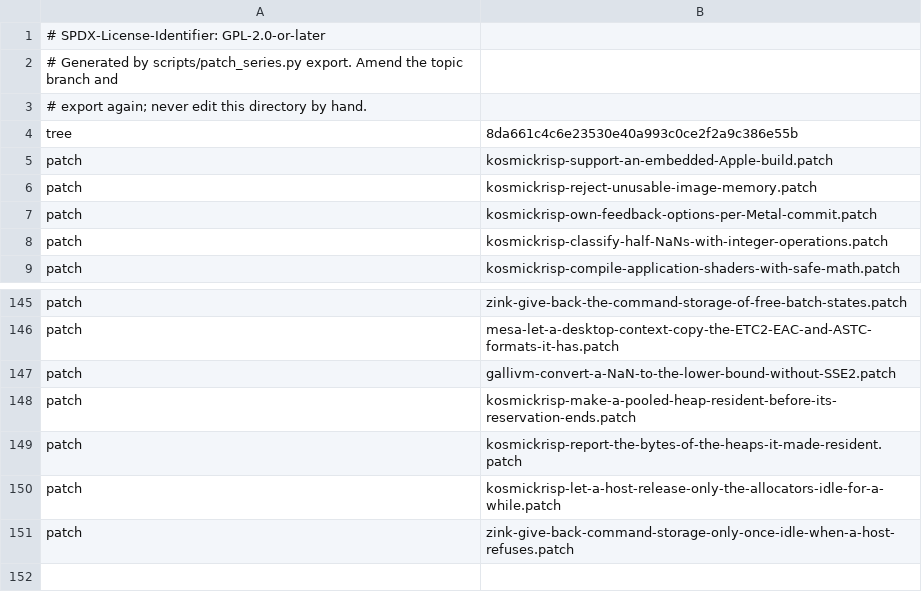
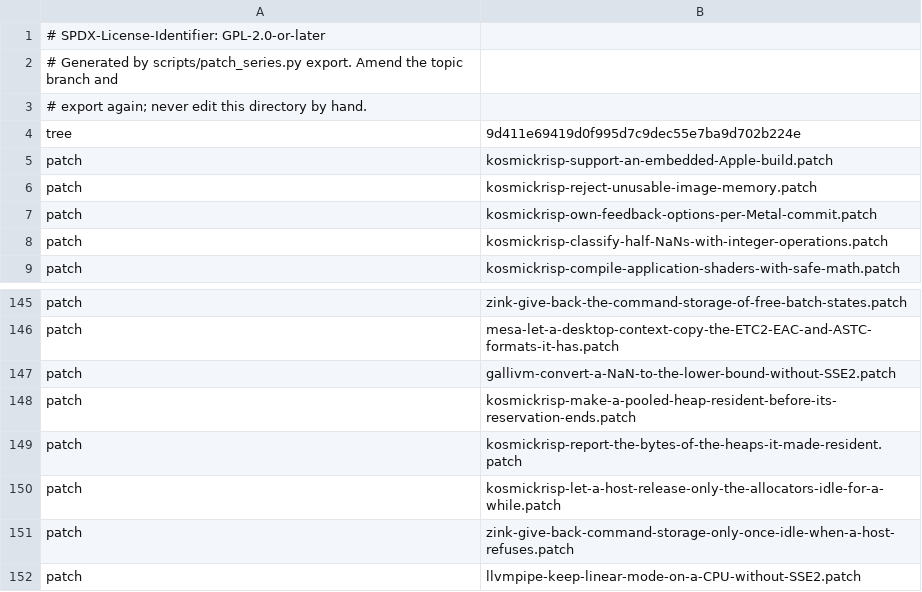
Before and after one commit to 1972nollus/Kernarium, a TSV file: dependencies/patches/mesa/series.tsv, drawn as a sheet; only a part is shown, gaps mark what is left out.

```diff
--- a/dependencies/patches/mesa/series.tsv
+++ b/dependencies/patches/mesa/series.tsv
@@ -3,3 +3,3 @@
 # export again; never edit this directory by hand.
-tree	8da661c4c6e23530e40a993c0ce2f2a9c386e55b
+tree	9d411e69419d0f995d7c9dec55e7ba9d702b224e
 patch	kosmickrisp-support-an-embedded-Apple-build.patch
@@ -151 +151,2 @@ patch	kosmickrisp-let-a-host-release-only-the-allocators-idle-for-a-while.patch
 patch	zink-give-back-command-storage-only-once-idle-when-a-host-refuses.patch
+patch	llvmpipe-keep-linear-mode-on-a-CPU-without-SSE2.patch
```
Also changed, not shown: 1 other file.
